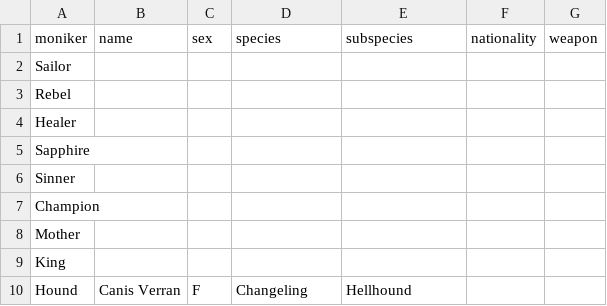
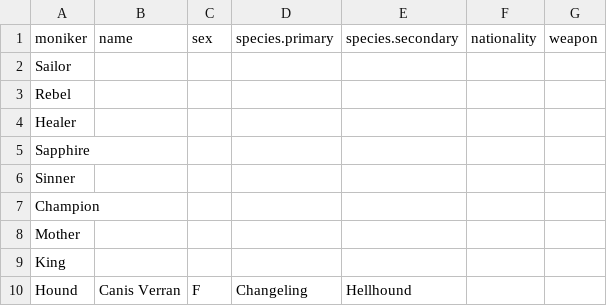
Before and after one commit to JactusTheCactus/comin-are-the-nein, a CSV file: heroes.csv, drawn as a sheet.

```diff
--- a/heroes.csv
+++ b/heroes.csv
@@ -1,2 +1,2 @@
-moniker,name,sex,species,subspecies,nationality,weapon
+moniker,name,sex,species.primary,species.secondary,nationality,weapon
 Sailor,,,,,,
```
